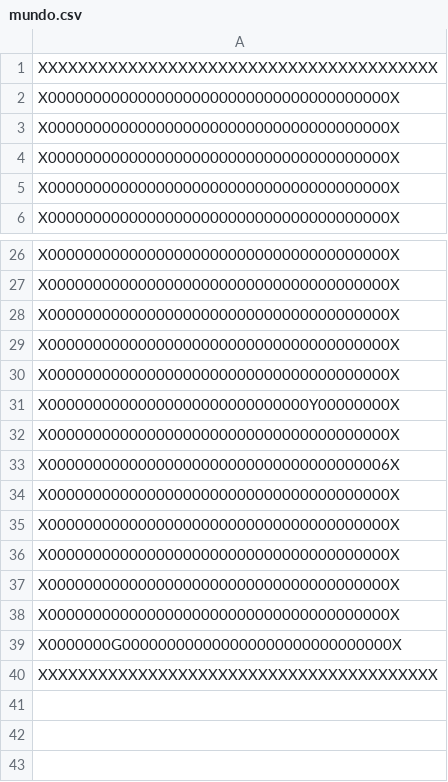
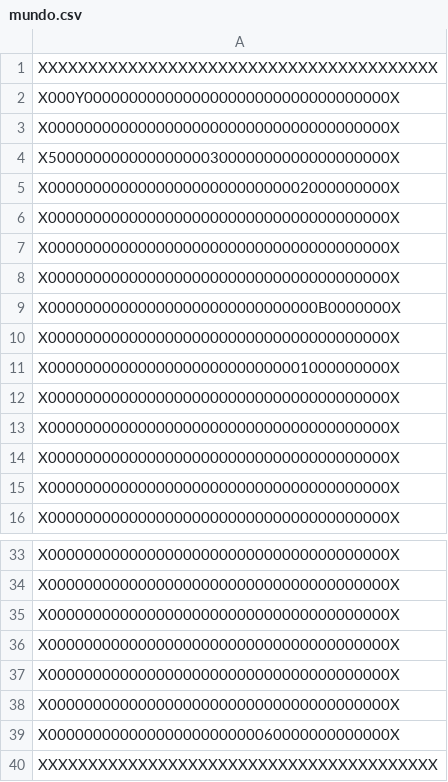
Before and after one commit to sofiawl/PACMANinTheDark, a CSV file: mundo.csv, drawn as a sheet; only a part is shown, gaps mark what is left out; removed rows and columns are numbered as before the commit, all else as after; the diff covers the shown part only; the diff names each change by its address in the sheet, - before the commit and + after, or states it on an @@ line.

```diff
--- a/mundo.csv
+++ b/mundo.csv
+row 2: X000Y0000000000000000000000000000000000X
-row 15: X00000000000000000000000000000000000000X
+row 3: X00000000000000000000000000000000000000X
+row 4: X50000000000000000030000000000000000000X
+row 5: X00000000000000000000000000002000000000X
-row 16: X00000000000000000000000000000000000000X
+row 6: X00000000000000000000000000000000000000X
-row 17: X00000000000000000000000000000000000000X
+row 7: X00000000000000000000000000000000000000X
-row 18: X00000000000000000000000000000000000000X
+row 8: X00000000000000000000000000000000000000X
+row 9: X000000000000000000000000000000B0000000X
-row 22: X00000000000000000000000000000000000000X
+row 10: X00000000000000000000000000000000000000X
+row 11: X00000000000000000000000000001000000000X
-row 31: X00000000000000000000000000000Y00000000X
-A39: X00000000000000000000000000000000000006X
+A39: X00000000000000000000000060000000000000X
-row 34: X00000000000000000000000000000000000000X
-row 35: X00000000000000000000000000000000000000X
-row 36: X00000000000000000000000000000000000000X
-row 37: X00000000000000000000000000000000000000X
-row 38: X00000000000000000000000000000000000000X
-row 39: X0000000G000000000000000000000000000000X
```
Also changed, not shown: 8 added rows, 6 removed rows, 1 moved row and 1 edited cell elsewhere in this file, 5 other files.
